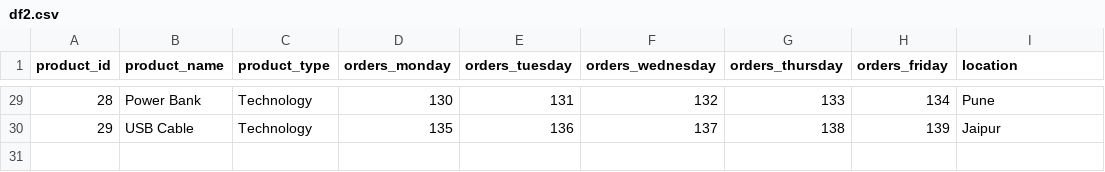
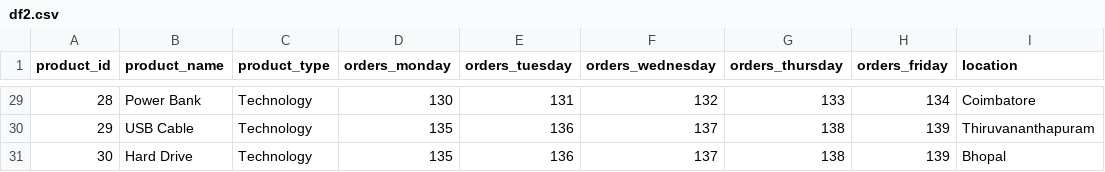
Before and after one commit to puang59/GRAVITON-2.0-7up, a CSV file: server/Data/df2.csv, drawn as a sheet; only a part is shown, gaps mark what is left out; the diff covers the shown part only.

```diff
--- a/server/Data/df2.csv
+++ b/server/Data/df2.csv
@@ -29,2 +29,3 @@ product_id,product_name,product_type,orders_monday,orders_tuesday,orders_wednesd
-28,Power Bank,Technology,130,131,132,133,134,Pune
-29,USB Cable,Technology,135,136,137,138,139,Jaipur
+28,Power Bank,Technology,130,131,132,133,134,Coimbatore
+29,USB Cable,Technology,135,136,137,138,139,Thiruvananthapuram
+30,Hard Drive,Technology,135,136,137,138,139,Bhopal
```
Also changed, not shown: 27 edited cells elsewhere in this file, server/Data/df1.csv, 4 other files.
